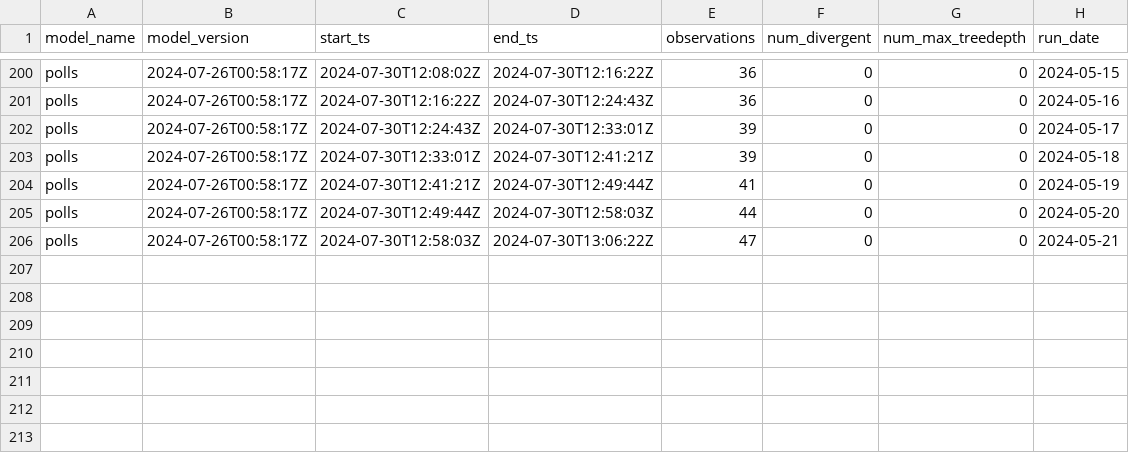
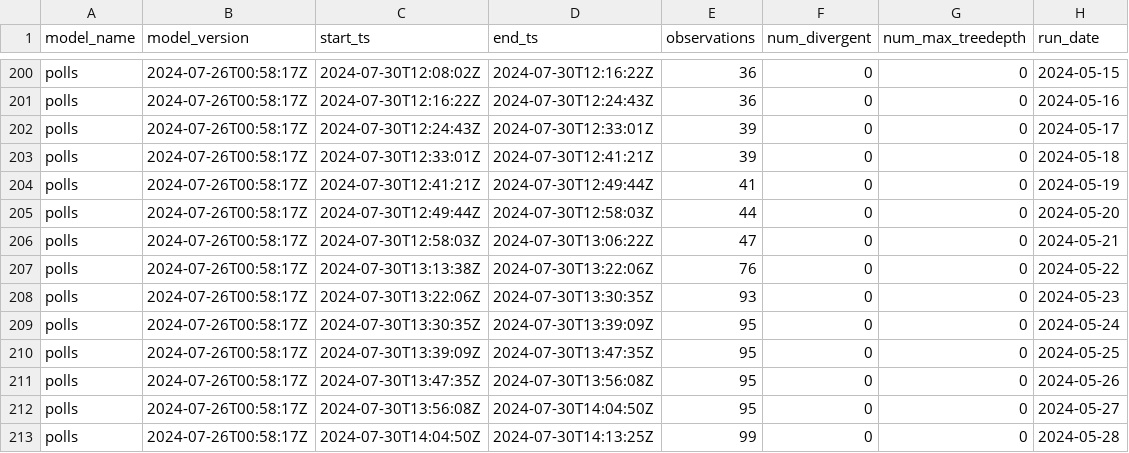
Before and after one commit to markjrieke/2024-potus, a CSV file: out/model_log.csv, drawn as a sheet; only a part is shown, gaps mark what is left out.

```diff
--- a/out/model_log.csv
+++ b/out/model_log.csv
@@ -206 +206,8 @@ polls,2024-07-26T00:58:17Z,2024-07-30T12:49:44Z,2024-07-30T12:58:03Z,44,0,0,2024
 polls,2024-07-26T00:58:17Z,2024-07-30T12:58:03Z,2024-07-30T13:06:22Z,47,0,0,2024-05-21
+polls,2024-07-26T00:58:17Z,2024-07-30T13:13:38Z,2024-07-30T13:22:06Z,76,0,0,2024-05-22
+polls,2024-07-26T00:58:17Z,2024-07-30T13:22:06Z,2024-07-30T13:30:35Z,93,0,0,2024-05-23
+polls,2024-07-26T00:58:17Z,2024-07-30T13:30:35Z,2024-07-30T13:39:09Z,95,0,0,2024-05-24
+polls,2024-07-26T00:58:17Z,2024-07-30T13:39:09Z,2024-07-30T13:47:35Z,95,0,0,2024-05-25
+polls,2024-07-26T00:58:17Z,2024-07-30T13:47:35Z,2024-07-30T13:56:08Z,95,0,0,2024-05-26
+polls,2024-07-26T00:58:17Z,2024-07-30T13:56:08Z,2024-07-30T14:04:50Z,95,0,0,2024-05-27
+polls,2024-07-26T00:58:17Z,2024-07-30T14:04:50Z,2024-07-30T14:13:25Z,99,0,0,2024-05-28
```
Also changed, not shown: out/polls/conditional_probabilities.csv, out/polls/evs.csv, 5 other files.
